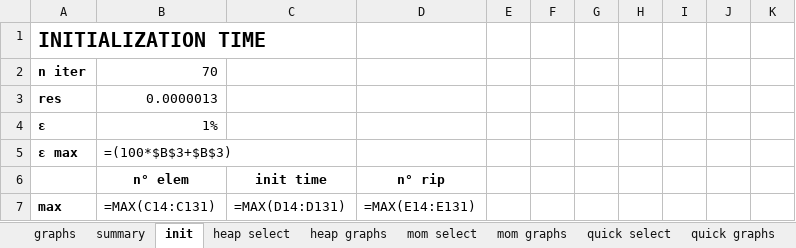
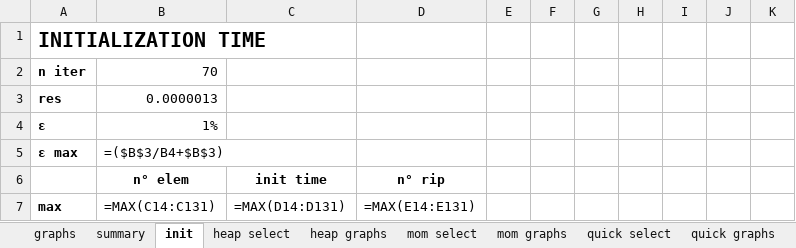
Before and after one commit to MaxBaldo99/ProjectASD_1, an Excel workbook: data.xlsx, sheet init, drawn as a sheet; only a part is shown; values as stored, in another font and other column widths than the file's, no borders; formulas are shown in place of their values; conditional formats not drawn; the diff names each change by its address in the sheet, - before the commit and + after, or states it on an @@ line.

```diff
--- a/data.xlsx (sheet init)
+++ b/data.xlsx (sheet init)
-B5: =(100*$B$3+$B$3)
+B5: =($B$3/B4+$B$3)
```
Also changed, not shown: charts or pictures, 1 other file.
